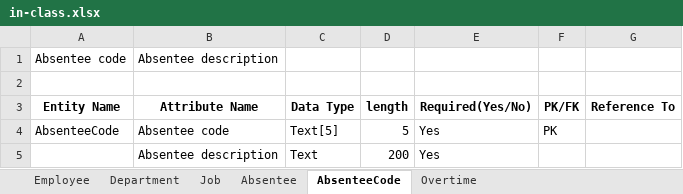
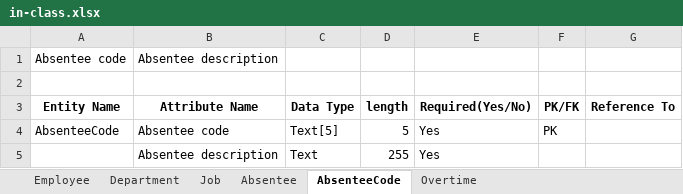
Before and after one commit to ritaguowu/DB, an Excel workbook: in-class.xlsx, sheet AbsenteeCode, drawn as a sheet; values as stored, in another font and other column widths than the file's, no borders; the diff names each change by its address in the sheet, - before the commit and + after, or states it on an @@ line.

```diff
--- a/in-class.xlsx (sheet AbsenteeCode)
+++ b/in-class.xlsx (sheet AbsenteeCode)
-D5 (length): 200
+D5 (length): 255
```
Also changed, not shown: sheet Employee, sheet Overtime, sheet Department.
